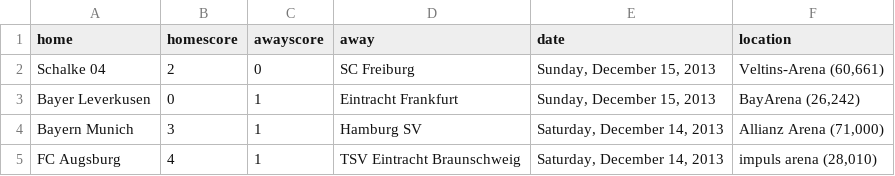
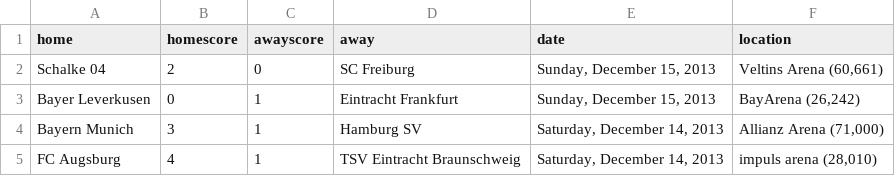
Before and after one commit to llimllib/soccerdata, a CSV file: data/bundesliga_13_14.csv, drawn as a sheet; only a part is shown.

```diff
--- a/data/bundesliga_13_14.csv
+++ b/data/bundesliga_13_14.csv
@@ -1,3 +1,3 @@
 home,homescore,awayscore,away,date,location
-Schalke 04,2,0,SC Freiburg,"Sunday, December 15, 2013","Veltins-Arena (60,661)"
+Schalke 04,2,0,SC Freiburg,"Sunday, December 15, 2013","Veltins Arena (60,661)"
 Bayer Leverkusen,0,1,Eintracht Frankfurt,"Sunday, December 15, 2013","BayArena (26,242)"
```
Also changed, not shown: data/eredivisie_13_14.csv, data/laliga_13_14.csv, 2 other files.
